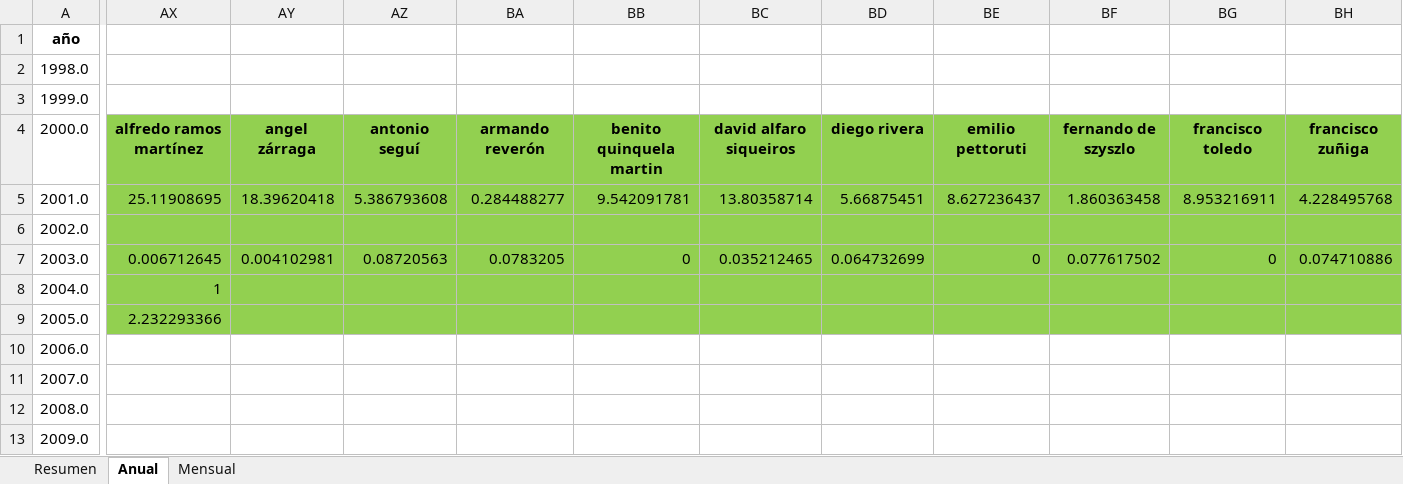
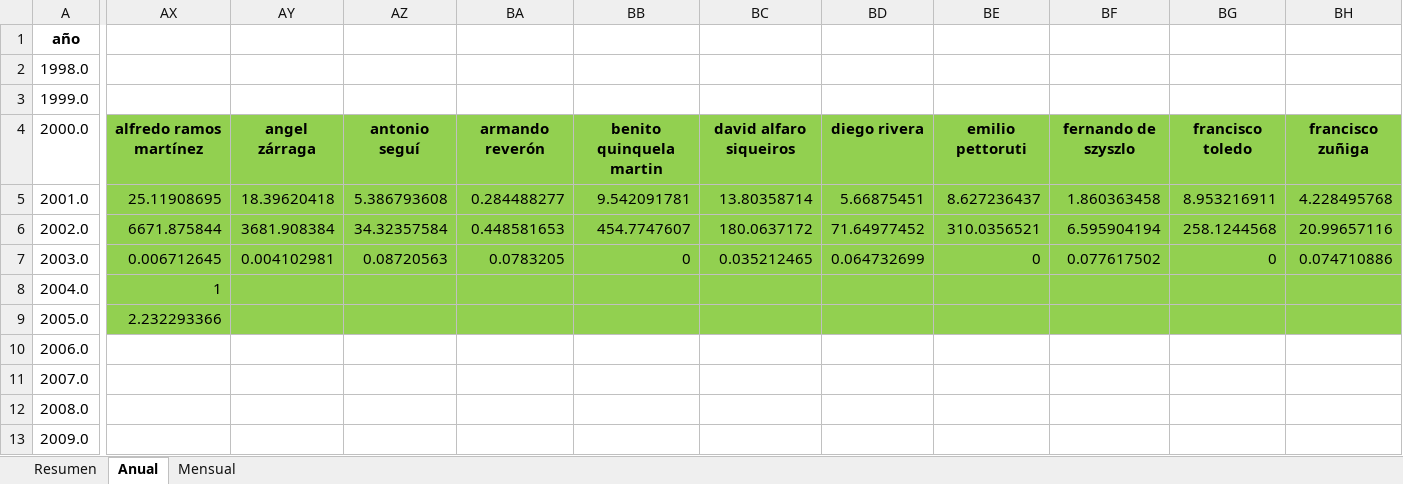
Before and after one commit to MarianoAlcarazAguilar/Foncarte, an Excel workbook: reportes/asset_alocation_final.xlsx, sheet Anual, drawn as a sheet; only a part is shown, gaps mark what is left out; values as stored, in another font and other column widths than the file's, no borders; the diff covers the shown part only; the diff names each change by its address in the sheet, - before the commit and + after, or states it on an @@ line.

```diff
--- a/reportes/asset_alocation_final.xlsx (sheet Anual)
+++ b/reportes/asset_alocation_final.xlsx (sheet Anual)
-AX6: (empty)
+AX6: 6671.875844
-AY6: (empty)
+AY6: 3681.908384
-AZ6: (empty)
+AZ6: 34.32357584
-BA6: (empty)
+BA6: 0.448581653
-BB6: (empty)
+BB6: 454.7747607
-BC6: (empty)
+BC6: 180.0637172
-BD6: (empty)
+BD6: 71.64977452
-BE6: (empty)
+BE6: 310.0356521
-BF6: (empty)
+BF6: 6.595904194
-BG6: (empty)
+BG6: 258.1244568
-BH6: (empty)
+BH6: 20.99657116
```
Also changed, not shown: 10 edited cells elsewhere in this sheet, sheet Resumen, sheet Mensual, 2 other files.
